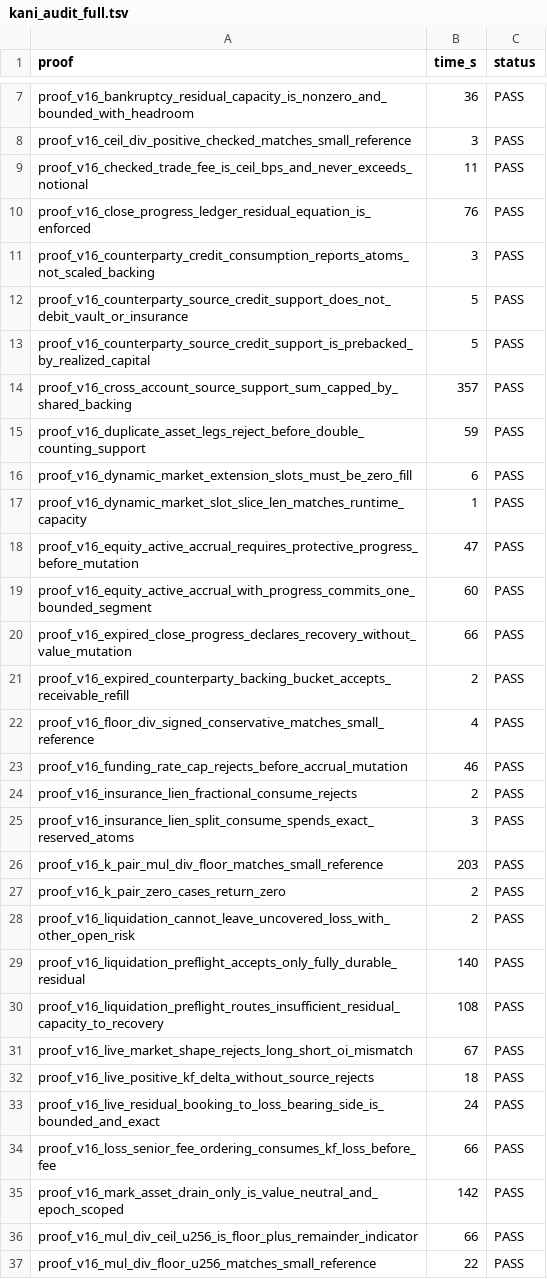
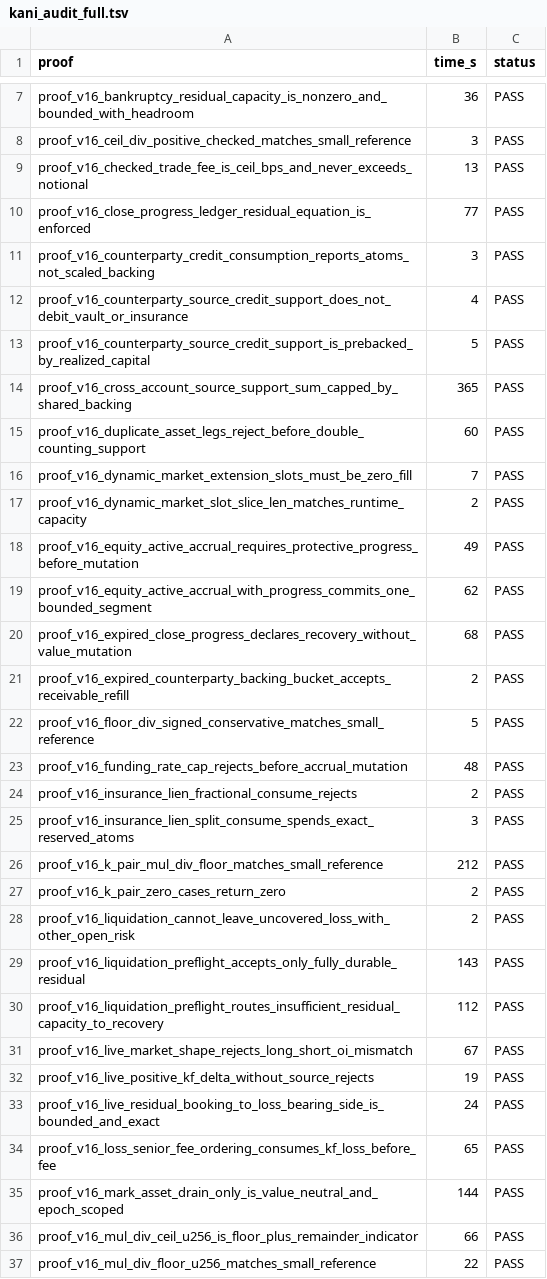
Before and after one commit to dcccrypto/percolator, a TSV file: kani_audit_full.tsv, drawn as a sheet; only a part is shown, gaps mark what is left out; the diff covers the shown part only.

```diff
--- a/kani_audit_full.tsv
+++ b/kani_audit_full.tsv
@@ -8,29 +8,29 @@ proof_v16_bankruptcy_residual_capacity_is_nonzero_and_bounded_with_headroom	36	P
 proof_v16_ceil_div_positive_checked_matches_small_reference	3	PASS
-proof_v16_checked_trade_fee_is_ceil_bps_and_never_exceeds_notional	11	PASS
-proof_v16_close_progress_ledger_residual_equation_is_enforced	76	PASS
+proof_v16_checked_trade_fee_is_ceil_bps_and_never_exceeds_notional	13	PASS
+proof_v16_close_progress_ledger_residual_equation_is_enforced	77	PASS
 proof_v16_counterparty_credit_consumption_reports_atoms_not_scaled_backing	3	PASS
-proof_v16_counterparty_source_credit_support_does_not_debit_vault_or_insurance	5	PASS
+proof_v16_counterparty_source_credit_support_does_not_debit_vault_or_insurance	4	PASS
 proof_v16_counterparty_source_credit_support_is_prebacked_by_realized_capital	5	PASS
-proof_v16_cross_account_source_support_sum_capped_by_shared_backing	357	PASS
-proof_v16_duplicate_asset_legs_reject_before_double_counting_support	59	PASS
-proof_v16_dynamic_market_extension_slots_must_be_zero_fill	6	PASS
-proof_v16_dynamic_market_slot_slice_len_matches_runtime_capacity	1	PASS
-proof_v16_equity_active_accrual_requires_protective_progress_before_mutation	47	PASS
-proof_v16_equity_active_accrual_with_progress_commits_one_bounded_segment	60	PASS
-proof_v16_expired_close_progress_declares_recovery_without_value_mutation	66	PASS
+proof_v16_cross_account_source_support_sum_capped_by_shared_backing	365	PASS
+proof_v16_duplicate_asset_legs_reject_before_double_counting_support	60	PASS
+proof_v16_dynamic_market_extension_slots_must_be_zero_fill	7	PASS
+proof_v16_dynamic_market_slot_slice_len_matches_runtime_capacity	2	PASS
+proof_v16_equity_active_accrual_requires_protective_progress_before_mutation	49	PASS
+proof_v16_equity_active_accrual_with_progress_commits_one_bounded_segment	62	PASS
+proof_v16_expired_close_progress_declares_recovery_without_value_mutation	68	PASS
 proof_v16_expired_counterparty_backing_bucket_accepts_receivable_refill	2	PASS
-proof_v16_floor_div_signed_conservative_matches_small_reference	4	PASS
-proof_v16_funding_rate_cap_rejects_before_accrual_mutation	46	PASS
+proof_v16_floor_div_signed_conservative_matches_small_reference	5	PASS
+proof_v16_funding_rate_cap_rejects_before_accrual_mutation	48	PASS
 proof_v16_insurance_lien_fractional_consume_rejects	2	PASS
 proof_v16_insurance_lien_split_consume_spends_exact_reserved_atoms	3	PASS
-proof_v16_k_pair_mul_div_floor_matches_small_reference	203	PASS
+proof_v16_k_pair_mul_div_floor_matches_small_reference	212	PASS
 proof_v16_k_pair_zero_cases_return_zero	2	PASS
 proof_v16_liquidation_cannot_leave_uncovered_loss_with_other_open_risk	2	PASS
-proof_v16_liquidation_preflight_accepts_only_fully_durable_residual	140	PASS
-proof_v16_liquidation_preflight_routes_insufficient_residual_capacity_to_recovery	108	PASS
+proof_v16_liquidation_preflight_accepts_only_fully_durable_residual	143	PASS
+proof_v16_liquidation_preflight_routes_insufficient_residual_capacity_to_recovery	112	PASS
 proof_v16_live_market_shape_rejects_long_short_oi_mismatch	67	PASS
-proof_v16_live_positive_kf_delta_without_source_rejects	18	PASS
+proof_v16_live_positive_kf_delta_without_source_rejects	19	PASS
 proof_v16_live_residual_booking_to_loss_bearing_side_is_bounded_and_exact	24	PASS
-proof_v16_loss_senior_fee_ordering_consumes_kf_loss_before_fee	66	PASS
-proof_v16_mark_asset_drain_only_is_value_neutral_and_epoch_scoped	142	PASS
+proof_v16_loss_senior_fee_ordering_consumes_kf_loss_before_fee	65	PASS
+proof_v16_mark_asset_drain_only_is_value_neutral_and_epoch_scoped	144	PASS
 proof_v16_mul_div_ceil_u256_is_floor_plus_remainder_indicator	66	PASS
```
Also changed, not shown: 1 added row and 42 edited cells elsewhere in this file, kani_audit_final.tsv, 2 other files.
